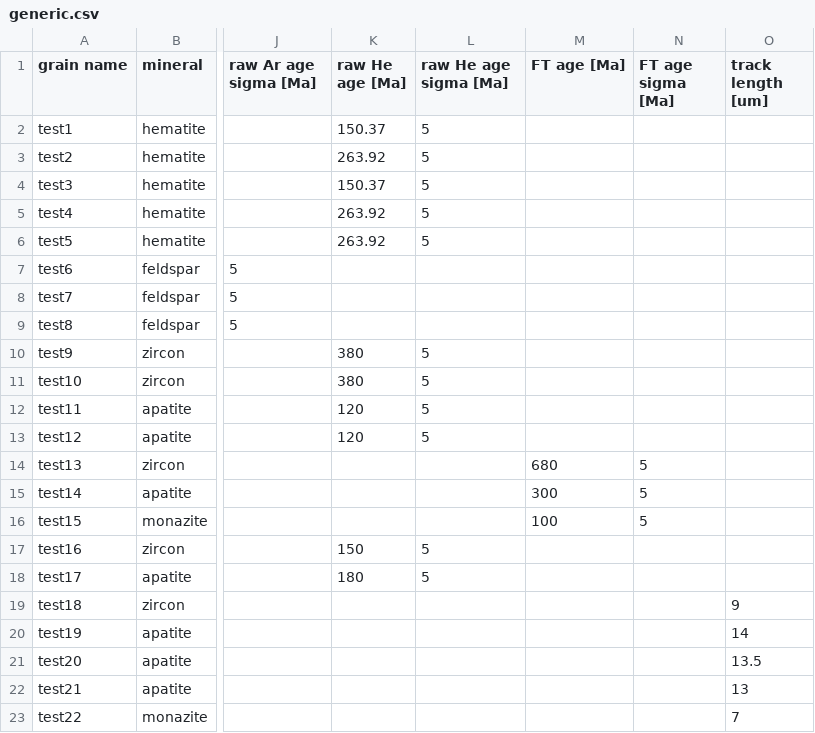
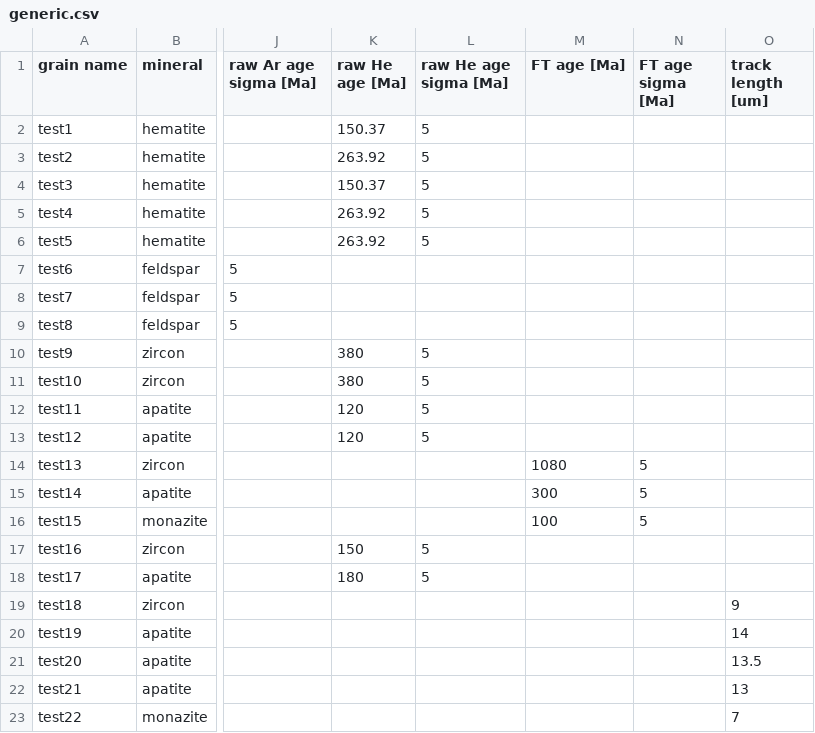
Before and after one commit to OpenThermochronology/Thermochron.jl, a CSV file: examples/generic.csv, drawn as a sheet; only a part is shown, gaps mark what is left out; the diff names each change by its address in the sheet, - before the commit and + after, or states it on an @@ line.

```diff
--- a/examples/generic.csv
+++ b/examples/generic.csv
-M14 (FT age [Ma]): 680
+M14 (FT age [Ma]): 1080
```
Also changed, not shown: 4 other files.
